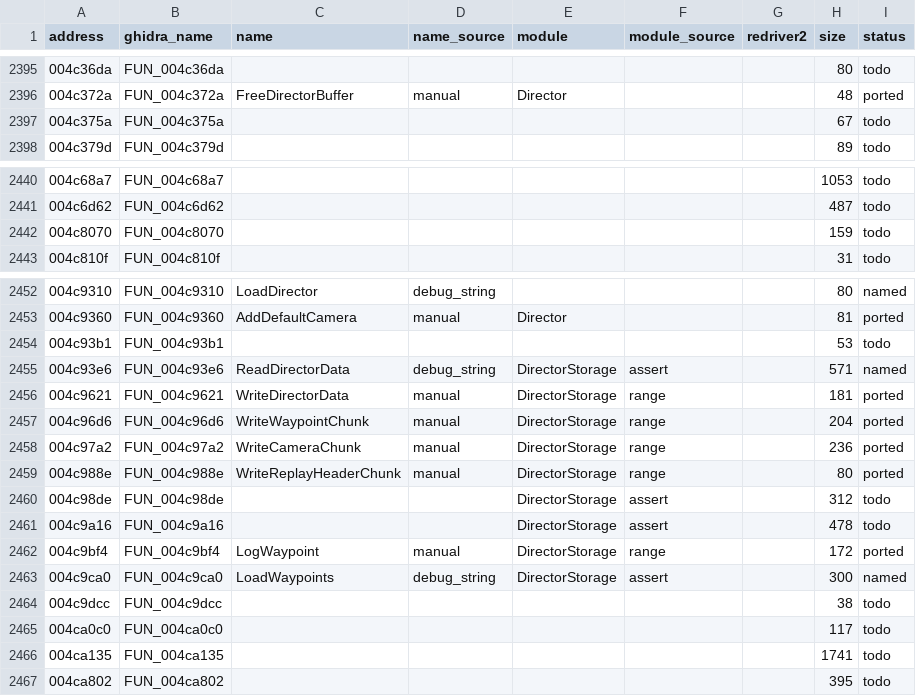
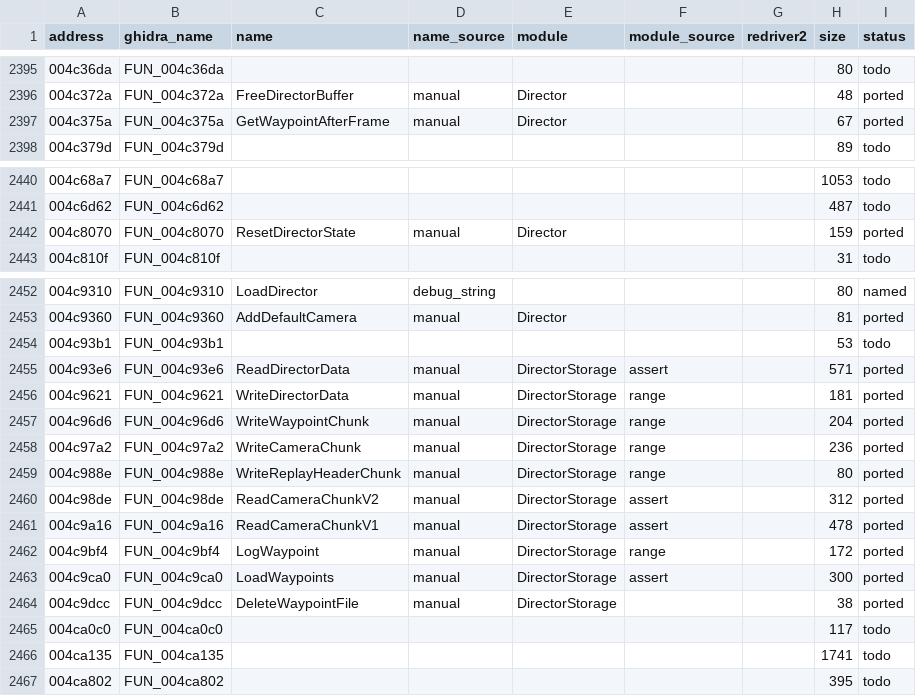
Before and after one commit to r331/driver, a CSV file: docs/functions.csv, drawn as a sheet; only a part is shown, gaps mark what is left out.

Commit message:
v0.5: DirectorStorage завершён (ReadDirectorData, камеры V1/V2, LoadWaypoints), Director: GetWaypointAfterFrame, ResetDirectorState

```diff
--- a/docs/functions.csv
+++ b/docs/functions.csv
@@ -2396,3 +2396,3 @@ address,ghidra_name,name,name_source,module,module_source,redriver2,size,status
 004c372a,FUN_004c372a,FreeDirectorBuffer,manual,Director,,,48,ported
-004c375a,FUN_004c375a,,,,,,67,todo
+004c375a,FUN_004c375a,GetWaypointAfterFrame,manual,Director,,,67,ported
 004c379d,FUN_004c379d,,,,,,89,todo
@@ -2441,3 +2441,3 @@ address,ghidra_name,name,name_source,module,module_source,redriver2,size,status
 004c6d62,FUN_004c6d62,,,,,,487,todo
-004c8070,FUN_004c8070,,,,,,159,todo
+004c8070,FUN_004c8070,ResetDirectorState,manual,Director,,,159,ported
 004c810f,FUN_004c810f,,,,,,31,todo
@@ -2454,3 +2454,3 @@ address,ghidra_name,name,name_source,module,module_source,redriver2,size,status
 004c93b1,FUN_004c93b1,,,,,,53,todo
-004c93e6,FUN_004c93e6,ReadDirectorData,debug_string,DirectorStorage,assert,,571,named
+004c93e6,FUN_004c93e6,ReadDirectorData,manual,DirectorStorage,assert,,571,ported
 004c9621,FUN_004c9621,WriteDirectorData,manual,DirectorStorage,range,,181,ported
@@ -2459,7 +2459,7 @@ address,ghidra_name,name,name_source,module,module_source,redriver2,size,status
 004c988e,FUN_004c988e,WriteReplayHeaderChunk,manual,DirectorStorage,range,,80,ported
-004c98de,FUN_004c98de,,,DirectorStorage,assert,,312,todo
-004c9a16,FUN_004c9a16,,,DirectorStorage,assert,,478,todo
+004c98de,FUN_004c98de,ReadCameraChunkV2,manual,DirectorStorage,assert,,312,ported
+004c9a16,FUN_004c9a16,ReadCameraChunkV1,manual,DirectorStorage,assert,,478,ported
 004c9bf4,FUN_004c9bf4,LogWaypoint,manual,DirectorStorage,range,,172,ported
-004c9ca0,FUN_004c9ca0,LoadWaypoints,debug_string,DirectorStorage,assert,,300,named
-004c9dcc,FUN_004c9dcc,,,,,,38,todo
+004c9ca0,FUN_004c9ca0,LoadWaypoints,manual,DirectorStorage,assert,,300,ported
+004c9dcc,FUN_004c9dcc,DeleteWaypointFile,manual,DirectorStorage,,,38,ported
 004ca0c0,FUN_004ca0c0,,,,,,117,todo
```
Also changed, not shown: 9 other files.
